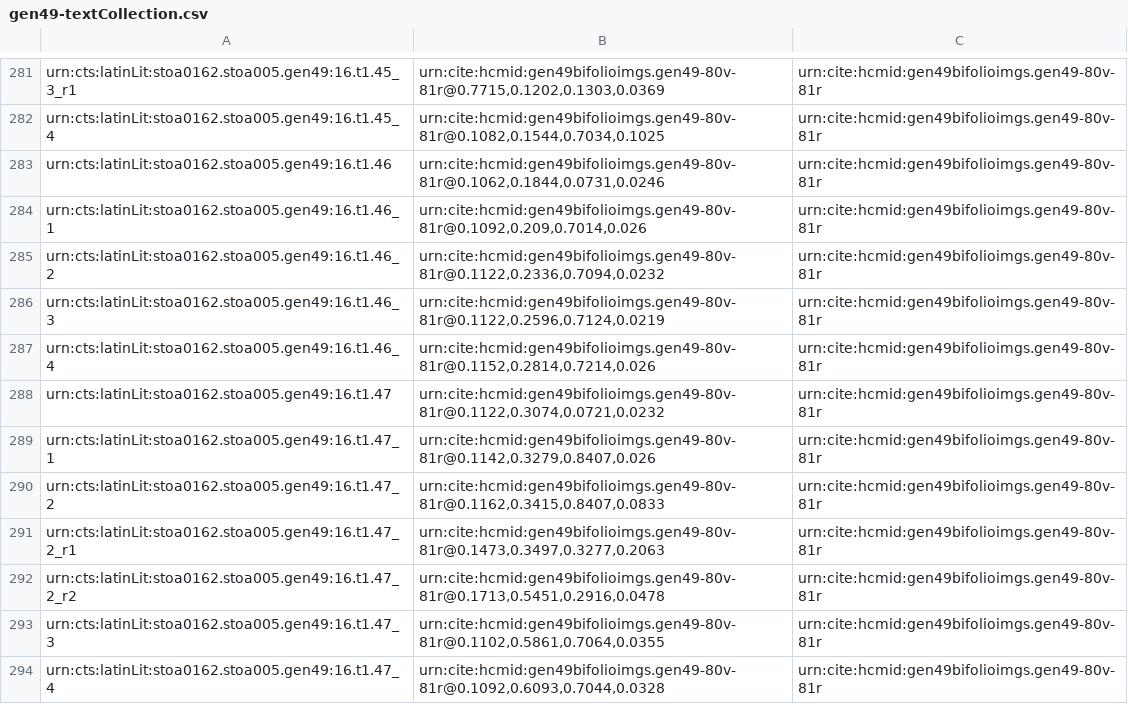
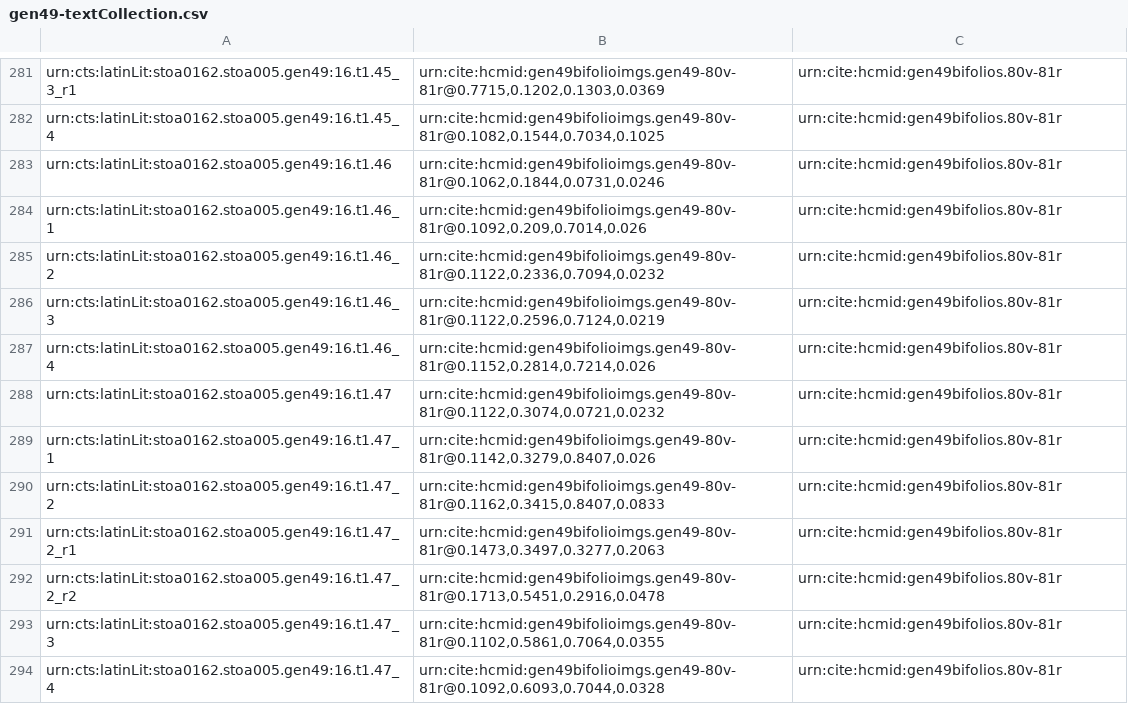
Before and after one commit to HCMID/gen49, a CSV file: collections/gen49-textCollection.csv, drawn as a sheet; only a part is shown, gaps mark what is left out; the diff covers the shown part only; the diff names each change by its address in the sheet, - before the commit and + after, or states it on an @@ line.

```diff
--- a/collections/gen49-textCollection.csv
+++ b/collections/gen49-textCollection.csv
-C281:C294: urn:cite:hcmid:gen49bifolioimgs.gen49-80v-81r
+C281:C294: urn:cite:hcmid:gen49bifolios.80v-81r
```
Also changed, not shown: 130 edited cells elsewhere in this file.
